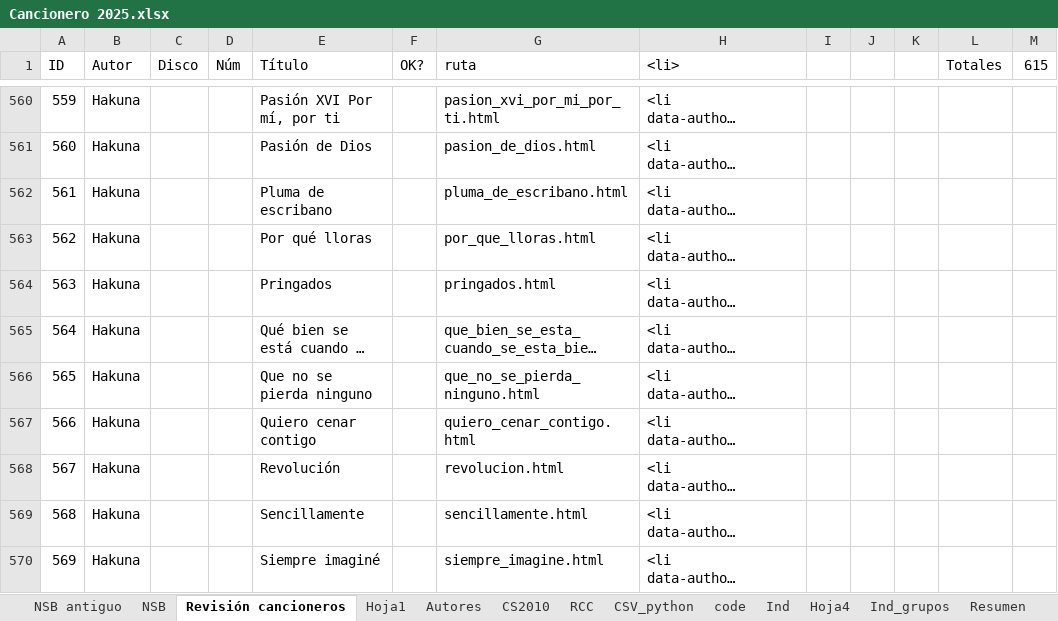
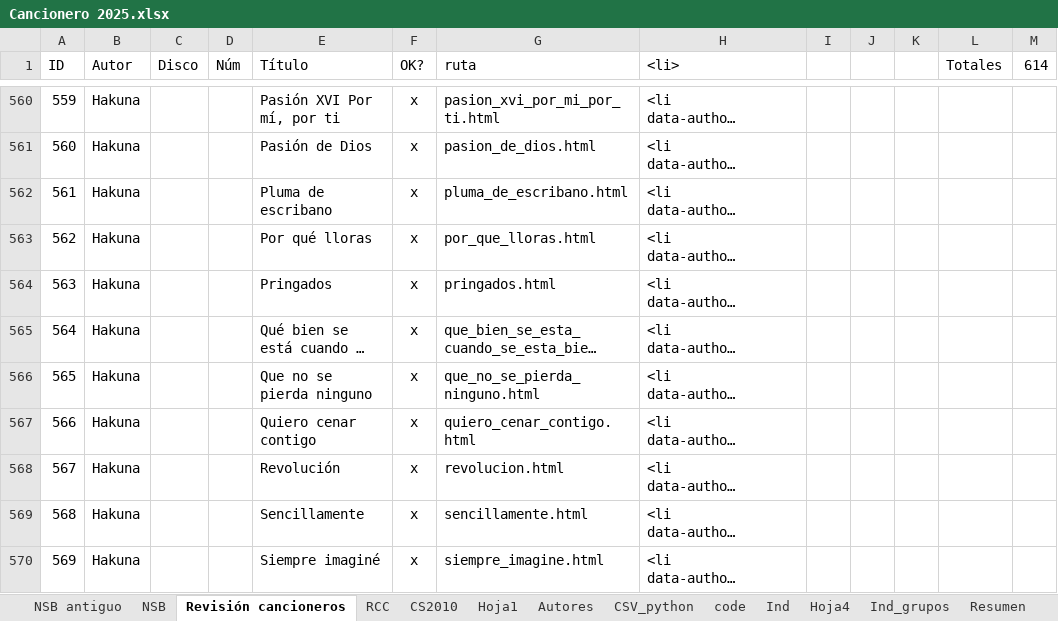
Before and after one commit to JuanjoML1/cantoralNSB, an Excel workbook: ignore/Cancionero 2025.xlsx, sheet Revisión cancioneros, drawn as a sheet; only a part is shown, gaps mark what is left out; long unchanged cells end in …; values as stored, in another font and other column widths than the file's, no borders; conditional formats and table styles not drawn; the diff covers the shown part only; the diff names each change by its address in the sheet, - before the commit and + after, or states it on an @@ line.

```diff
--- a/ignore/Cancionero 2025.xlsx (sheet Revisión cancioneros)
+++ b/ignore/Cancionero 2025.xlsx (sheet Revisión cancioneros)
@@ sheet tab order changed: NSB antiguo | NSB | Revisión cancioneros | RCC | CS2010 | Hoja1 | Autores | CSV_python | code | Ind | Hoja4 | Ind_grupos | Resumen @@
-M1: 615
+M1: 614
-F560:F570 (OK?): (empty)
+F560:F570 (OK?): x
```
Also changed, not shown: 1 removed row, 45 edited cells and row numbers in column A elsewhere in this sheet.
